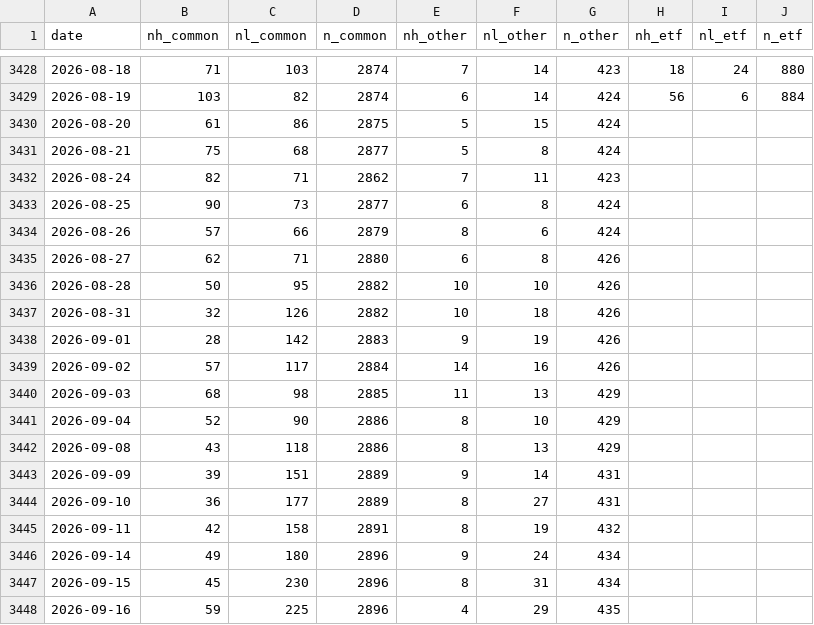
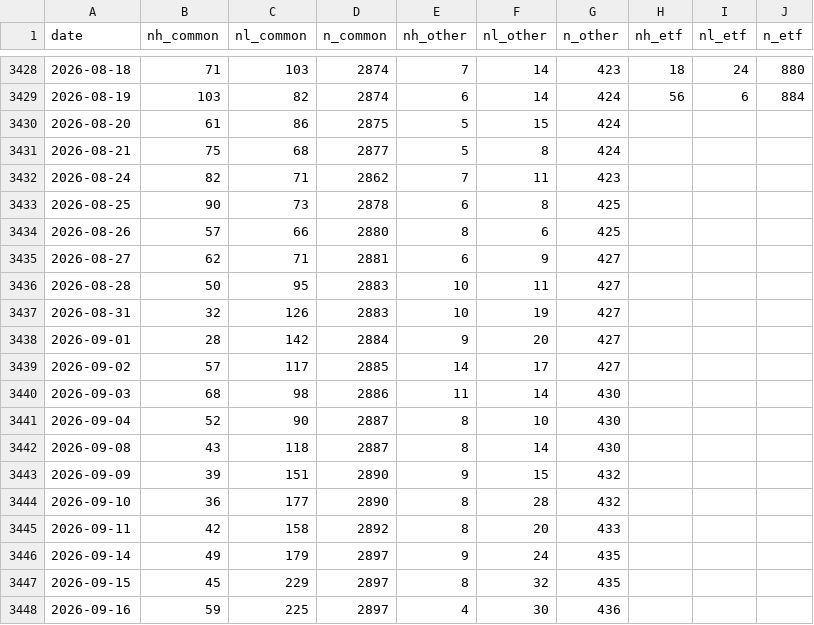
Before and after one commit to shashankrboppidi2/semis-screener, a CSV file: results/breadth/nasdaq_counts.csv, drawn as a sheet; only a part is shown, gaps mark what is left out; the diff covers the shown part only.

```diff
--- a/results/breadth/nasdaq_counts.csv
+++ b/results/breadth/nasdaq_counts.csv
@@ -3432,17 +3432,17 @@ date,nh_common,nl_common,n_common,nh_other,nl_other,n_other,nh_etf,nl_etf,n_etf
 2026-08-24,82,71,2862,7,11,423,,,
-2026-08-25,90,73,2877,6,8,424,,,
-2026-08-26,57,66,2879,8,6,424,,,
-2026-08-27,62,71,2880,6,8,426,,,
-2026-08-28,50,95,2882,10,10,426,,,
-2026-08-31,32,126,2882,10,18,426,,,
-2026-09-01,28,142,2883,9,19,426,,,
-2026-09-02,57,117,2884,14,16,426,,,
-2026-09-03,68,98,2885,11,13,429,,,
-2026-09-04,52,90,2886,8,10,429,,,
-2026-09-08,43,118,2886,8,13,429,,,
-2026-09-09,39,151,2889,9,14,431,,,
-2026-09-10,36,177,2889,8,27,431,,,
-2026-09-11,42,158,2891,8,19,432,,,
-2026-09-14,49,180,2896,9,24,434,,,
-2026-09-15,45,230,2896,8,31,434,,,
-2026-09-16,59,225,2896,4,29,435,,,
+2026-08-25,90,73,2878,6,8,425,,,
+2026-08-26,57,66,2880,8,6,425,,,
+2026-08-27,62,71,2881,6,9,427,,,
+2026-08-28,50,95,2883,10,11,427,,,
+2026-08-31,32,126,2883,10,19,427,,,
+2026-09-01,28,142,2884,9,20,427,,,
+2026-09-02,57,117,2885,14,17,427,,,
+2026-09-03,68,98,2886,11,14,430,,,
+2026-09-04,52,90,2887,8,10,430,,,
+2026-09-08,43,118,2887,8,14,430,,,
+2026-09-09,39,151,2890,9,15,432,,,
+2026-09-10,36,177,2890,8,28,432,,,
+2026-09-11,42,158,2892,8,20,433,,,
+2026-09-14,49,179,2897,9,24,435,,,
+2026-09-15,45,229,2897,8,32,435,,,
+2026-09-16,59,225,2897,4,30,436,,,
```
Also changed, not shown: 1 added row and 83 edited cells elsewhere in this file, 3 other files.
